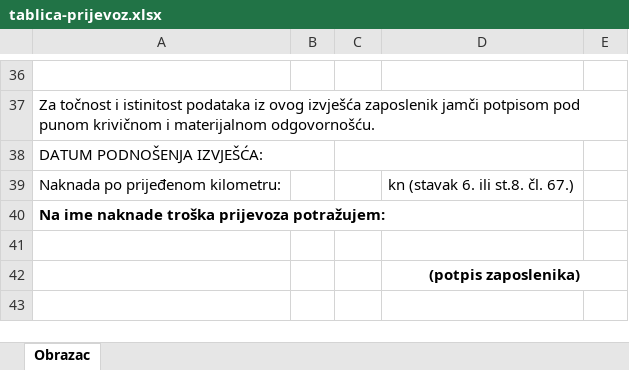
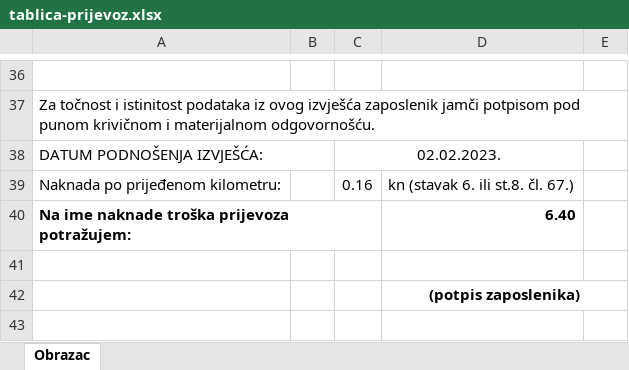
Before and after one commit to i2martin/AdministrationManager, an Excel workbook: static/files/temp_files/tablica-prijevoz.xlsx, sheet Obrazac, drawn as a sheet; only a part is shown, gaps mark what is left out; values as stored, in another font and other column widths than the file's, no borders; the diff covers the shown part only; the diff names each change by its address in the sheet, - before the commit and + after, or states it on an @@ line.

```diff
--- a/static/files/temp_files/tablica-prijevoz.xlsx (sheet Obrazac)
+++ b/static/files/temp_files/tablica-prijevoz.xlsx (sheet Obrazac)
-C38: (empty)
+C38: 02.02.2023.
-C39: (empty)
+C39: 0.16
-D40: (empty)
+D40: 6.40
```
Also changed, not shown: 1 added row, 1 removed row and 84 edited cells elsewhere in this sheet, static/files/temp_files/tablica-honorari.xlsx, 6 other files.
